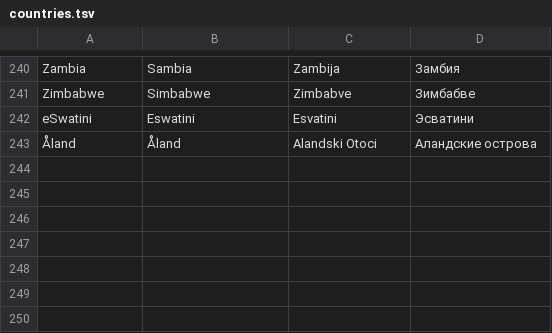
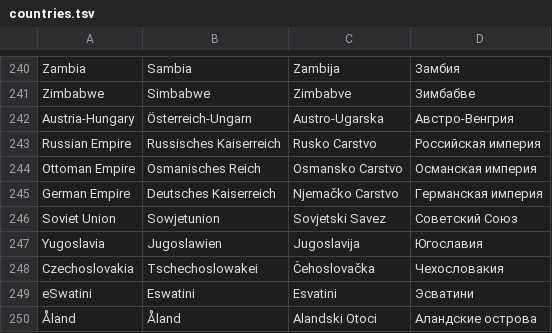
Before and after one commit to Luka-MS/AutisticMapGame, a TSV file: res/mapgame/lang/countries.tsv, drawn as a sheet; only a part is shown, gaps mark what is left out.

```diff
--- a/res/mapgame/lang/countries.tsv
+++ b/res/mapgame/lang/countries.tsv
@@ -241,2 +241,9 @@ Zambia	Sambia	Zambija	Замбия
 Zimbabwe	Simbabwe	Zimbabve	Зимбабве
+Austria-Hungary	Österreich-Ungarn	Austro-Ugarska	Австро-Венгрия
+Russian Empire	Russisches Kaiserreich	Rusko Carstvo	Российская империя
+Ottoman Empire	Osmanisches Reich	Osmansko Carstvo	Османская империя
+German Empire	Deutsches Kaiserreich	Njemačko Carstvo	Германская империя
+Soviet Union	Sowjetunion	Sovjetski Savez	Советский Союз
+Yugoslavia	Jugoslawien	Jugoslavija	Югославия
+Czechoslovakia	Tschechoslowakei	Čehoslovačka	Чехословакия
 eSwatini	Eswatini	Esvatini	Эсватини
```
Also changed, not shown: 16 other files.
